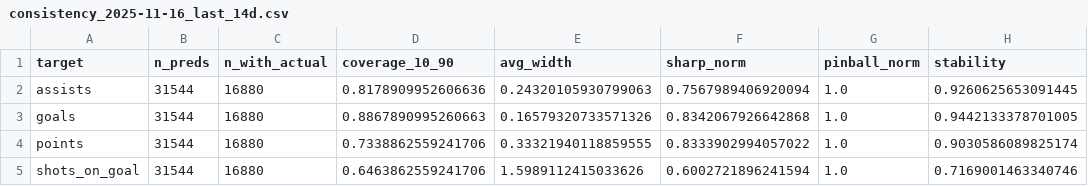
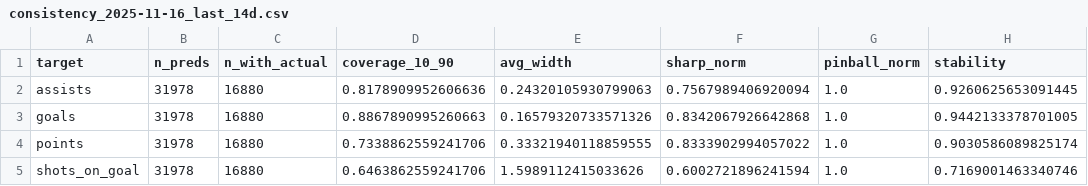
Before and after one commit to Worthalook/elfie-in-white-shorts, a CSV file: data/dashboards/consistency_2025-11-16_last_14d.csv, drawn as a sheet; only a part is shown; the diff names each change by its address in the sheet, - before the commit and + after, or states it on an @@ line.

```diff
--- a/data/dashboards/consistency_2025-11-16_last_14d.csv
+++ b/data/dashboards/consistency_2025-11-16_last_14d.csv
-B2:B5 (n_preds): 31544
+B2:B5 (n_preds): 31978
```
Also changed, not shown: data/dashboards/metrics_2025-11-16_last_14d.csv, 2 other files.
